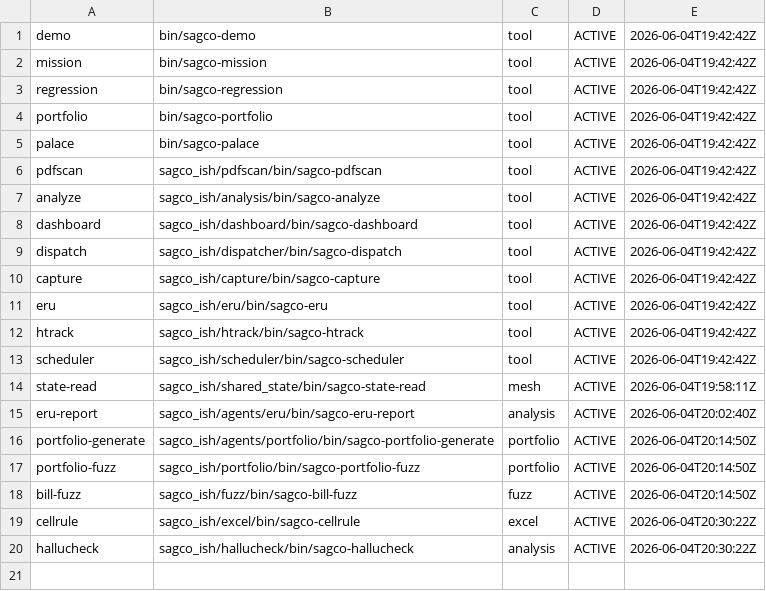
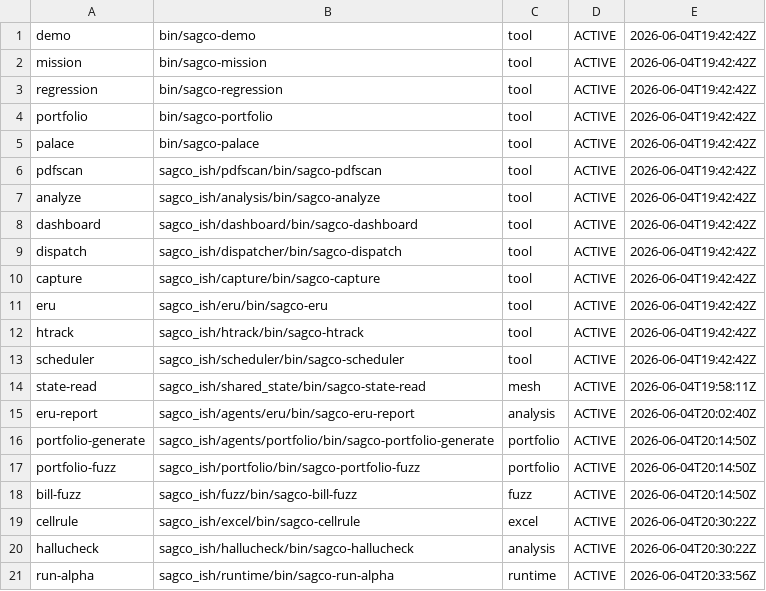
Before and after one commit to Me10101-01/Sovereignty-Architecture-Elevator-Pitch-, a CSV file: sagco_ish/registry/logs/command_registry.csv, drawn as a sheet; the diff names each change by its address in the sheet, - before the commit and + after, or states it on an @@ line.

```diff
--- a/sagco_ish/registry/logs/command_registry.csv
+++ b/sagco_ish/registry/logs/command_registry.csv
+row 21: run-alpha | sagco_ish/runtime/bin/sagco-run-alpha | runtime | ACTIVE | 2026-06-04T20:33:56Z
```
Also changed, not shown: sagco_ish/hallucheck/logs/hallucheck_eru.csv, sagco_ish/shared_state/logs/state_updates.csv, 7 other files.
